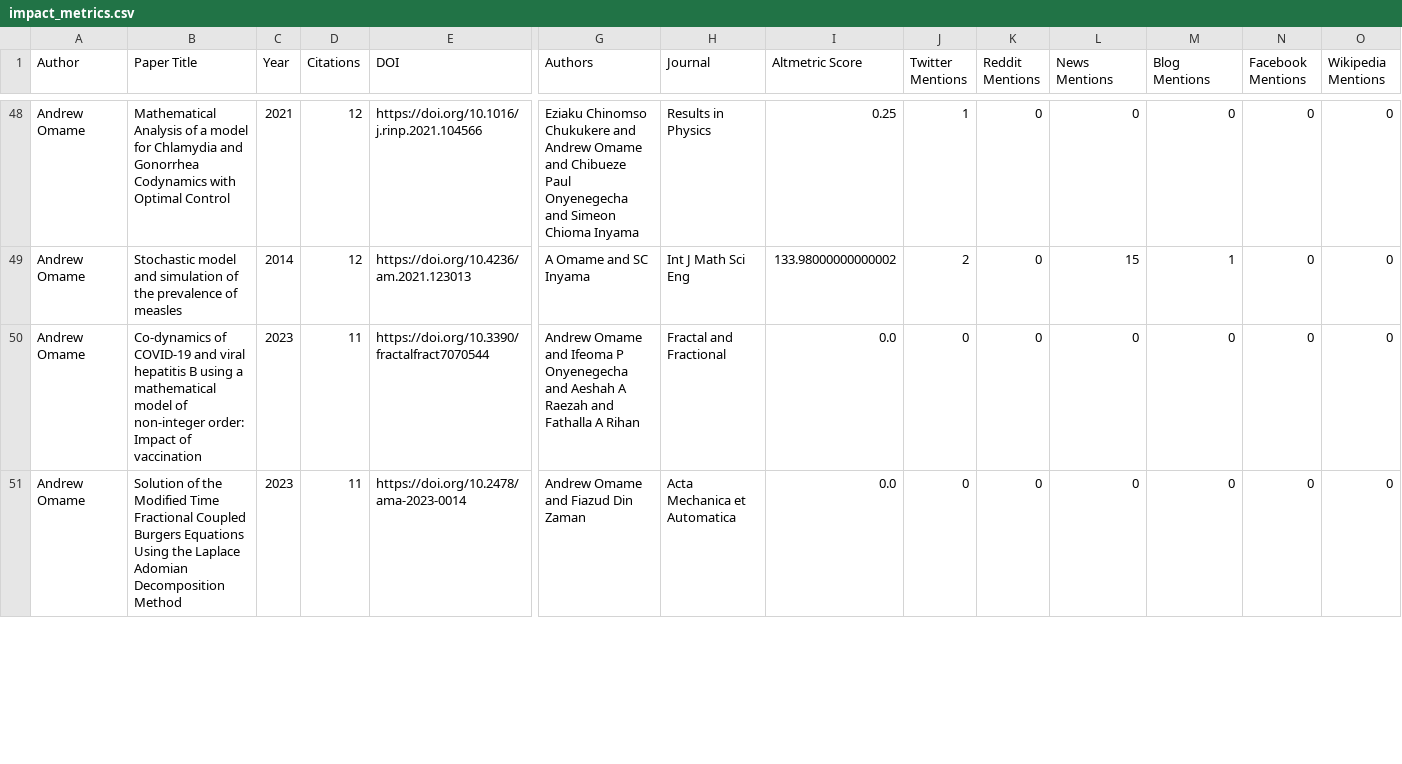
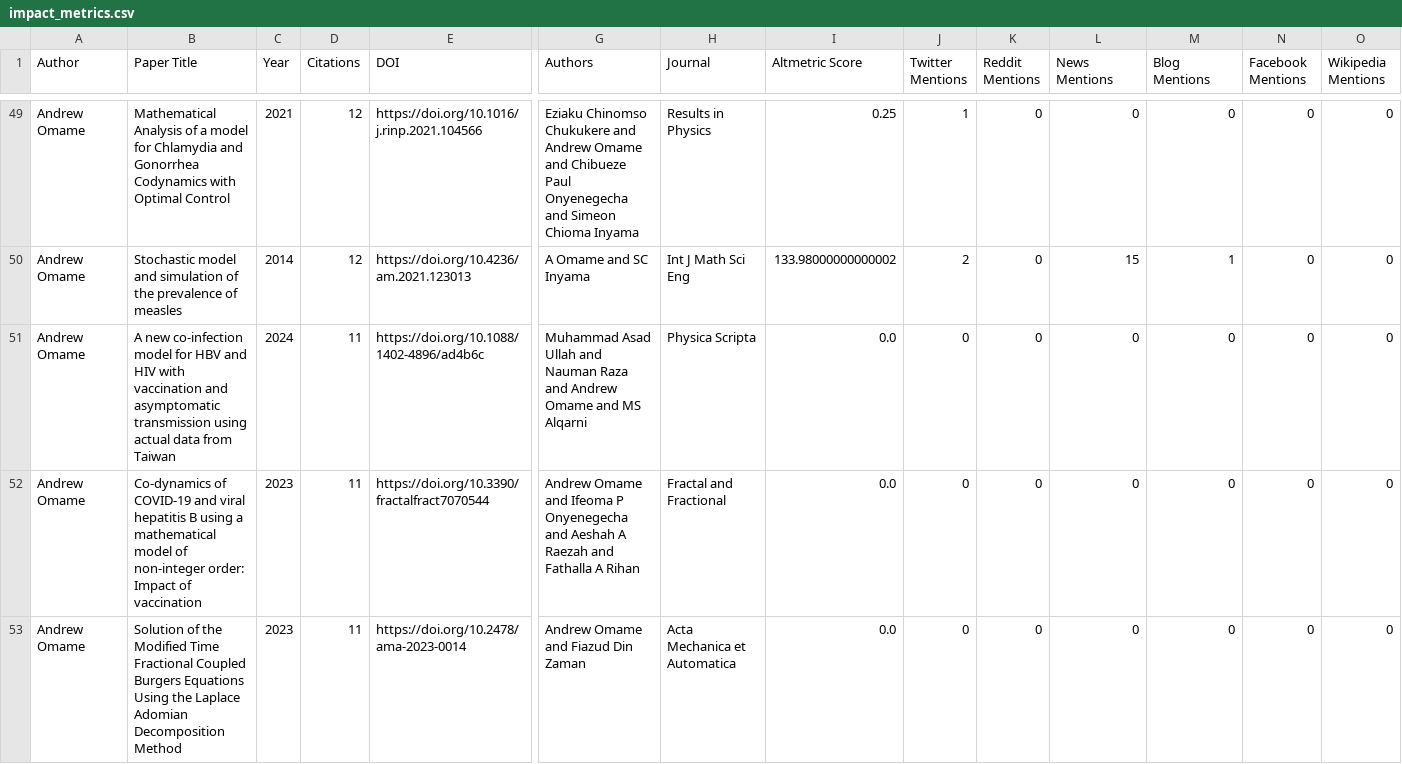
Before and after one commit to Adeben33/Research-Impact-Scraper, a CSV file: andrew_omame/impact_metrics.csv, drawn as a sheet; only a part is shown, gaps mark what is left out; rows hold the shown columns only; the diff covers the shown part only; the diff names each change by its address in the sheet, - before the commit and + after, or states it on an @@ line.

```diff
--- a/andrew_omame/impact_metrics.csv
+++ b/andrew_omame/impact_metrics.csv
+row 51: Andrew Omame | A new co-infection model for HBV and HIV with vaccination and asymptomatic transmission using actual data from Taiwan | 2024 | 11 | https://doi.org/10.1088/1402-4896/ad4b6c | Muhammad Asad Ullah and Nauman Raza and Andrew Omame and MS Alqarni | Physica Scripta | 0.0 | 0 | 0 | 0 | 0 | 0 | 0
```
Also changed, not shown: 5 added rows and 14 edited cells elsewhere in this file, abbas_yazdinejad/impact_metrics.csv, andrew_omame/altmetric_404.csv, 27 other files.
